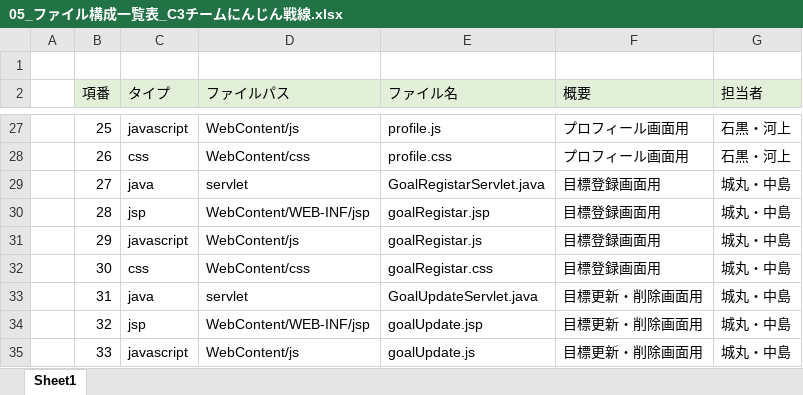
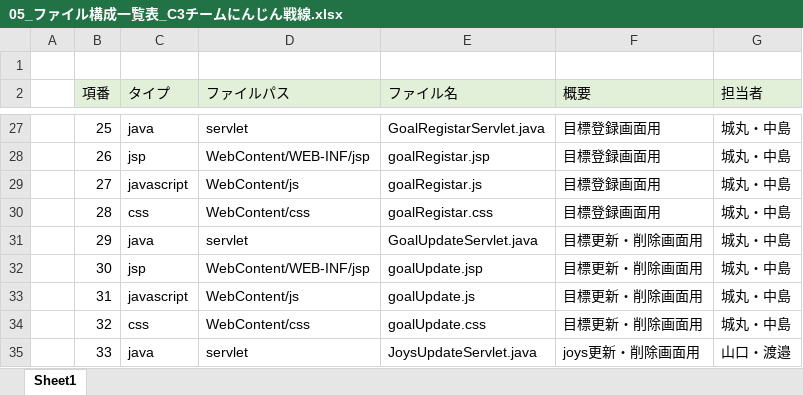
Before and after one commit to dojo2022/C-3, an Excel workbook: doc/05_ファイル構成一覧表_C3チームにんじん戦線.xlsx, sheet Sheet1, drawn as a sheet; only a part is shown, gaps mark what is left out; values as stored, in another font and other column widths than the file's, no borders; the diff covers the shown part only; the diff names each change by its address in the sheet, - before the commit and + after, or states it on an @@ line.

```diff
--- a/doc/05_ファイル構成一覧表_C3チームにんじん戦線.xlsx (sheet Sheet1)
+++ b/doc/05_ファイル構成一覧表_C3チームにんじん戦線.xlsx (sheet Sheet1)
-C27 (タイプ): javascript
+C27 (タイプ): java
-D27 (ファイルパス): WebContent/js
+D27 (ファイルパス): servlet
-E27 (ファイル名): profile.js
+E27 (ファイル名): GoalRegistarServlet.java
-F27:F28 (概要): プロフィール画面用
+F27:F28 (概要): 目標登録画面用
-G27:G28 (担当者): 石黒・河上
+G27:G28 (担当者): 城丸・中島
-C28 (タイプ): css
+C28 (タイプ): jsp
-D28 (ファイルパス): WebContent/css
+D28 (ファイルパス): WebContent/WEB-INF/jsp
-E28 (ファイル名): profile.css
+E28 (ファイル名): goalRegistar.jsp
-C29 (タイプ): java
+C29 (タイプ): javascript
-D29 (ファイルパス): servlet
+D29 (ファイルパス): WebContent/js
-E29 (ファイル名): GoalRegistarServlet.java
+E29 (ファイル名): goalRegistar.js
-C30 (タイプ): jsp
+C30 (タイプ): css
-D30 (ファイルパス): WebContent/WEB-INF/jsp
+D30 (ファイルパス): WebContent/css
-E30 (ファイル名): goalRegistar.jsp
+E30 (ファイル名): goalRegistar.css
-C31 (タイプ): javascript
+C31 (タイプ): java
-D31 (ファイルパス): WebContent/js
+D31 (ファイルパス): servlet
-E31 (ファイル名): goalRegistar.js
+E31 (ファイル名): GoalUpdateServlet.java
-F31:F32 (概要): 目標登録画面用
+F31:F32 (概要): 目標更新・削除画面用
-C32 (タイプ): css
+C32 (タイプ): jsp
-D32 (ファイルパス): WebContent/css
+D32 (ファイルパス): WebContent/WEB-INF/jsp
-E32 (ファイル名): goalRegistar.css
+E32 (ファイル名): goalUpdate.jsp
-C33 (タイプ): java
+C33 (タイプ): javascript
-D33 (ファイルパス): servlet
+D33 (ファイルパス): WebContent/js
-E33 (ファイル名): GoalUpdateServlet.java
+E33 (ファイル名): goalUpdate.js
-C34 (タイプ): jsp
+C34 (タイプ): css
-D34 (ファイルパス): WebContent/WEB-INF/jsp
+D34 (ファイルパス): WebContent/css
-E34 (ファイル名): goalUpdate.jsp
+E34 (ファイル名): goalUpdate.css
-C35 (タイプ): javascript
+C35 (タイプ): java
-D35 (ファイルパス): WebContent/js
+D35 (ファイルパス): servlet
-E35 (ファイル名): goalUpdate.js
+E35 (ファイル名): JoysUpdateServlet.java
-F35 (概要): 目標更新・削除画面用
+F35 (概要): joys更新・削除画面用
-G35 (担当者): 城丸・中島
+G35 (担当者): 山口・渡邉
```
Also changed, not shown: 2 removed rows, 169 edited cells and cell formats elsewhere in this sheet.
